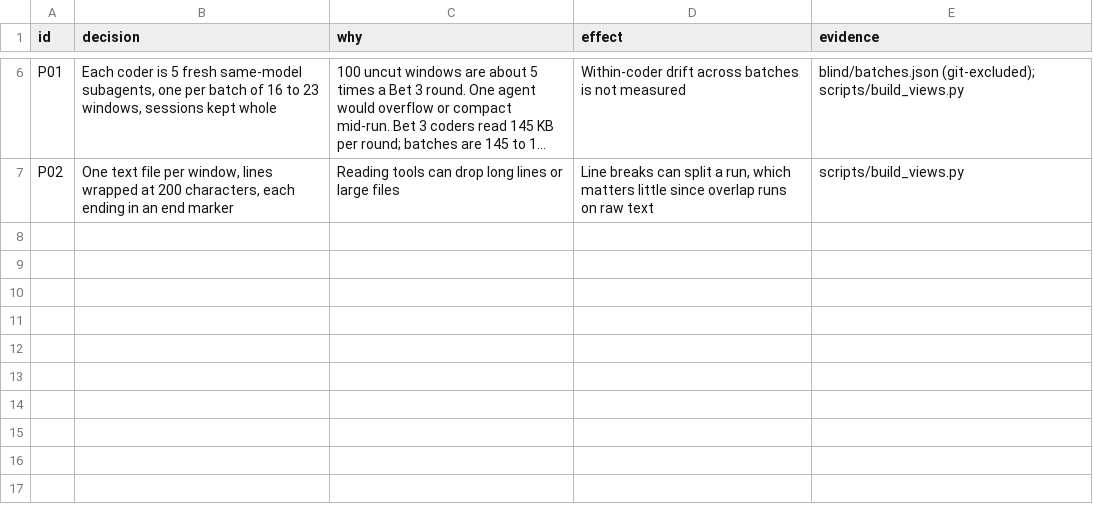
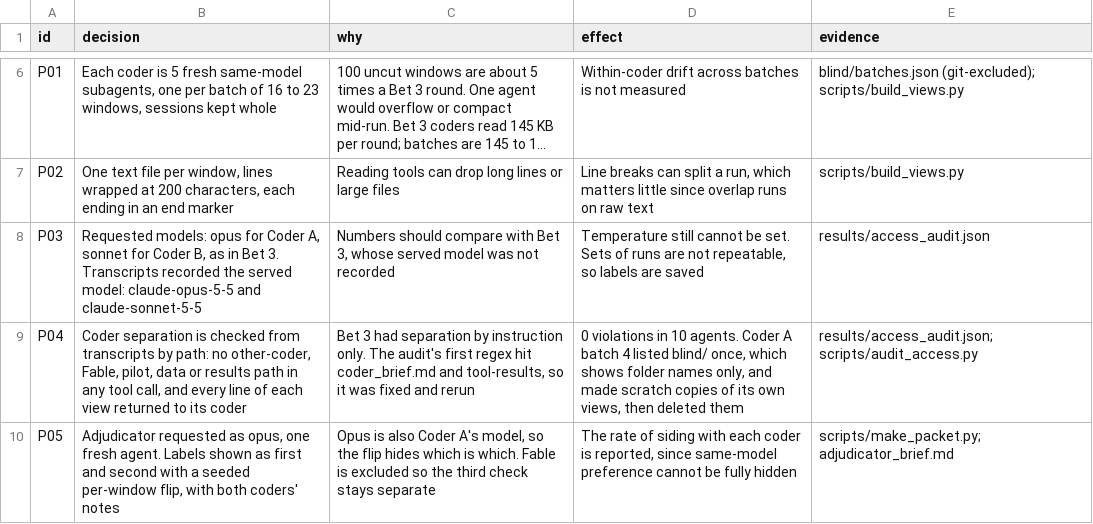
Before and after one commit to waynewangyuxuan/CSE-216, a TSV file: Final_Project/coding/decisions.tsv, drawn as a sheet; only a part is shown, gaps mark what is left out; long unchanged cells end in …; the diff names each change by its address in the sheet, - before the commit and + after, or states it on an @@ line.

```diff
--- a/Final_Project/coding/decisions.tsv
+++ b/Final_Project/coding/decisions.tsv
+row 8: P03 | Requested models: opus for Coder A, sonnet for Coder B, as in Bet 3. Transcripts recorded the served model: claude-opus-5-5 and claude-sonnet-5-5 | Numbers should compare with Bet 3, whose served model was not recorded | Temperature still cannot be set. Sets of runs are not repeatable, so labels are saved | results/access_audit.json
+row 9: P04 | Coder separation is checked from transcripts by path: no other-coder, Fable, pilot, data or results path in any tool call, and every line of each view returned to its coder | Bet 3 had separation by instruction only. The audit's first regex hit coder_brief.md and tool-results, so it was fixed and rerun | 0 violations in 10 agents. Coder A batch 4 listed blind/ once, which shows folder names only, and made scratch copies of its own views, then deleted them | results/access_audit.json; scripts/audit_access.py
+row 10: P05 | Adjudicator requested as opus, one fresh agent. Labels shown as first and second with a seeded per-window flip, with both coders' notes | Opus is also Coder A's model, so the flip hides which is which. Fable is excluded so the third check stays separate | The rate of siding with each coder is reported, since same-model preference cannot be fully hidden | scripts/make_packet.py; adjudicator_brief.md
```
Also changed, not shown: 8 other files.
